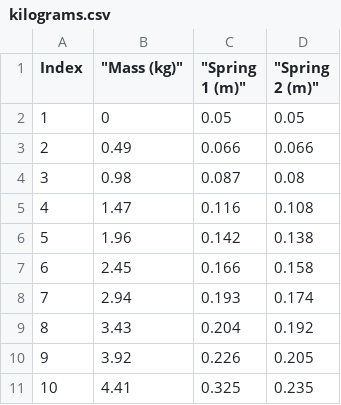
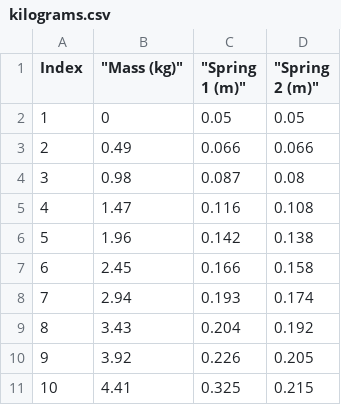
Before and after one commit to Laszlo199/Arla-project, a CSV file: Data/CSVData/kilograms.csv, drawn as a sheet.

```diff
--- a/Data/CSVData/kilograms.csv
+++ b/Data/CSVData/kilograms.csv
@@ -10,2 +10,2 @@ Index," ""Mass (kg)"""," ""Spring 1 (m)"""," ""Spring 2 (m)"""
 9,3.92,0.226,0.205
-10,4.41,0.325,0.235
+10,4.41,0.325,0.215
```
Also changed, not shown: 28 other files.
